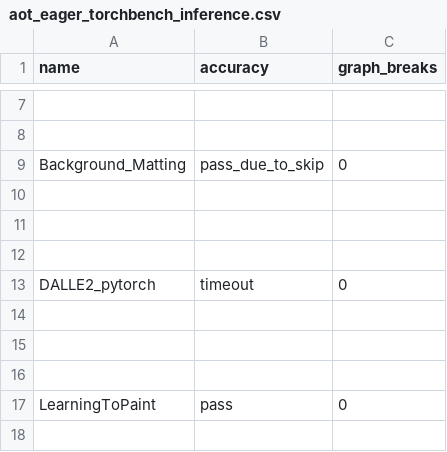
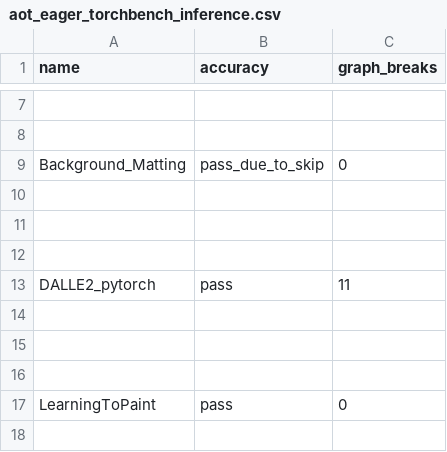
Before and after one commit to hoashatester/pytorch, a CSV file: benchmarks/dynamo/ci_expected_accuracy/aot_eager_torchbench_inference.csv, drawn as a sheet; only a part is shown, gaps mark what is left out.

Commit message:
[dynamo] Unskip DALLE2_pytorch (#114960)
Pull Request resolved: https://github.com/pytorch/pytorch/pull/114960
Approved by: https://github.com/eellison
ghstack dependencies: #114959

```diff
--- a/benchmarks/dynamo/ci_expected_accuracy/aot_eager_torchbench_inference.csv
+++ b/benchmarks/dynamo/ci_expected_accuracy/aot_eager_torchbench_inference.csv
@@ -12,3 +12,3 @@ Background_Matting,pass_due_to_skip,0
 
-DALLE2_pytorch,timeout,0
+DALLE2_pytorch,pass,11
 
```
Also changed, not shown: benchmarks/dynamo/ci_expected_accuracy/dynamic_aot_eager_torchbench_inference.csv, benchmarks/dynamo/ci_expected_accuracy/dynamic_inductor_torchbench_inference.csv, 3 other files.
